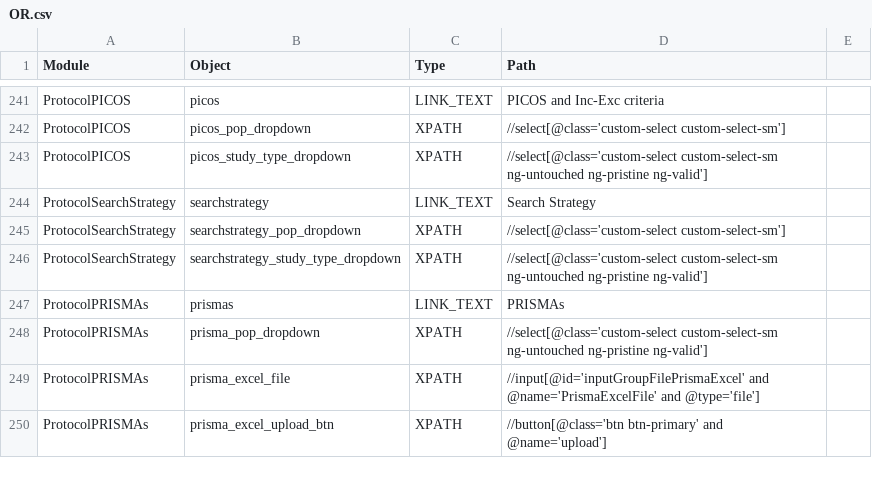
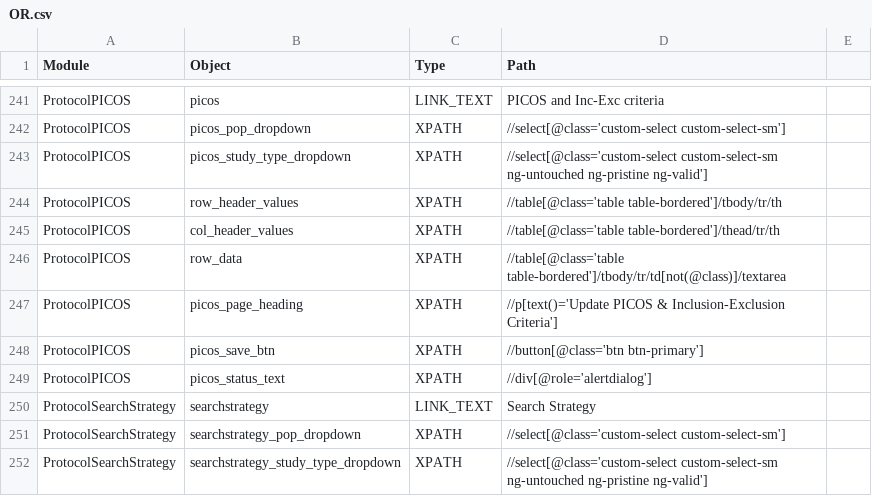
Before and after one commit to shilpasairam/shilpasairam, a CSV file: Configurations/OR.csv, drawn as a sheet; only a part is shown, gaps mark what is left out; the shorter side is filled out with more unchanged rows.

```diff
--- a/Configurations/OR.csv
+++ b/Configurations/OR.csv
@@ -243,2 +243,8 @@ ProtocolPICOS,picos_pop_dropdown,XPATH,//select[@class='custom-select custom-sel
 ProtocolPICOS,picos_study_type_dropdown,XPATH,//select[@class='custom-select custom-select-sm ng-untouched ng-pristine ng-valid'],
+ProtocolPICOS,row_header_values,XPATH,//table[@class='table table-bordered']/tbody/tr/th,
+ProtocolPICOS,col_header_values,XPATH,//table[@class='table table-bordered']/thead/tr/th,
+ProtocolPICOS,row_data,XPATH,//table[@class='table table-bordered']/tbody/tr/td[not(@class)]/textarea,
+ProtocolPICOS,picos_page_heading,XPATH,//p[text()='Update PICOS & Inclusion-Exclusion Criteria'],
+ProtocolPICOS,picos_save_btn,XPATH,//button[@class='btn btn-primary'],
+ProtocolPICOS,picos_status_text,XPATH,//div[@role='alertdialog'],
 ProtocolSearchStrategy,searchstrategy,LINK_TEXT,Search Strategy,
```
Also changed, not shown: Configurations/OR_PROD.csv, Configurations/OR_Staging.csv, 12 other files.
